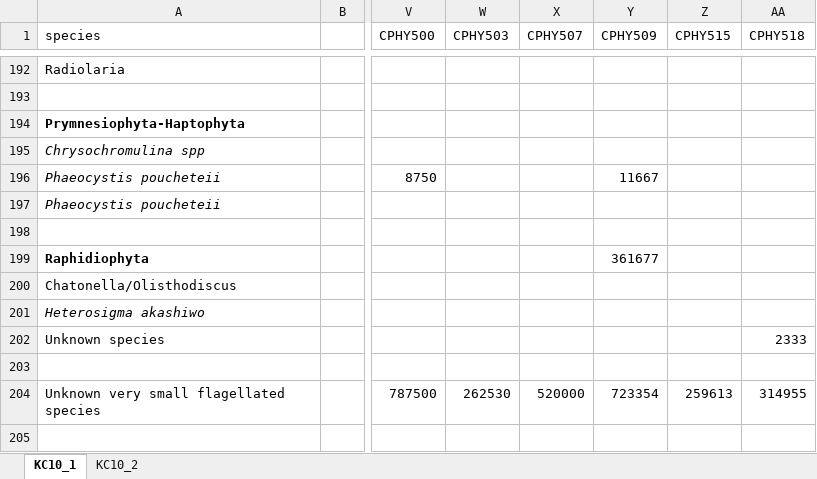
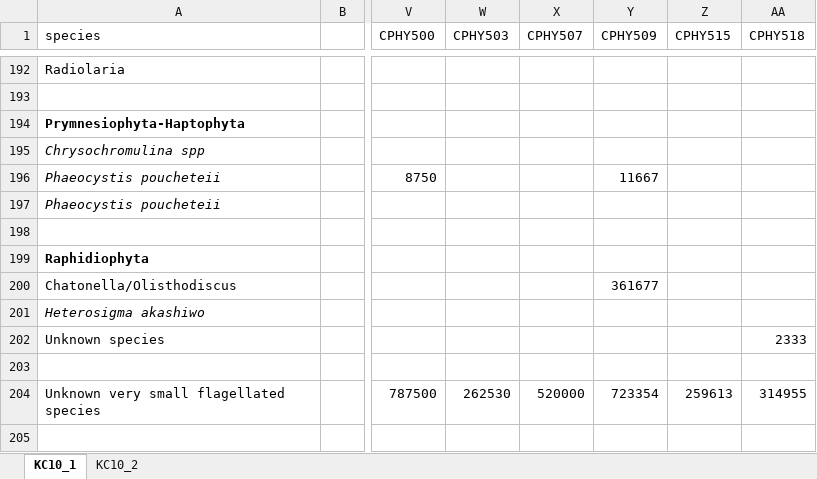
Before and after one commit to jdelbel/microscopy_OBIS, an Excel workbook: files/kc10.xlsx, sheet KC10_1, drawn as a sheet; only a part is shown, gaps mark what is left out; values as stored, in another font and other column widths than the file's, no borders; conditional formats not drawn; the diff names each change by its address in the sheet, - before the commit and + after, or states it on an @@ line.

```diff
--- a/files/kc10.xlsx (sheet KC10_1)
+++ b/files/kc10.xlsx (sheet KC10_1)
-Y199 (CPHY509): 361677
+Y199 (CPHY509): (empty)
-Y200 (CPHY509): (empty)
+Y200 (CPHY509): 361677
```
Also changed, not shown: 24 other files.
